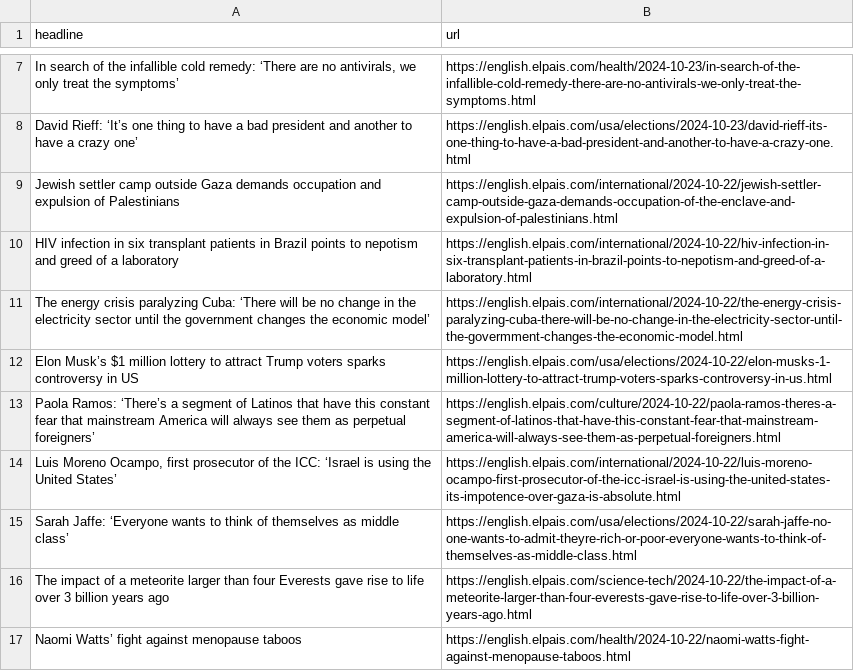
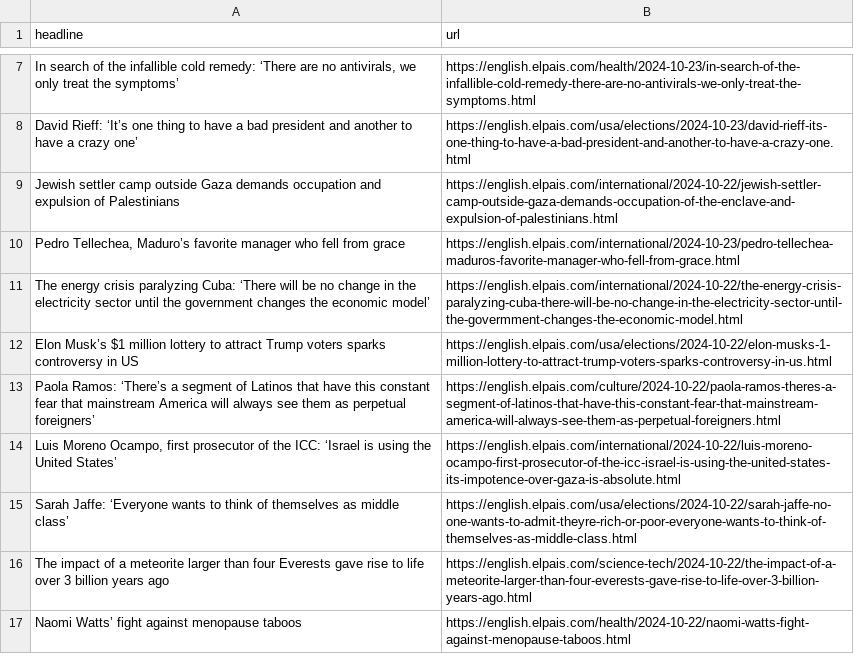
Before and after one commit to JSorrell99/el-pais-autoscraper, a CSV file: headlines.csv, drawn as a sheet; only a part is shown, gaps mark what is left out; removed rows and columns are numbered as before the commit, all else as after; the diff names each change by its address in the sheet, - before the commit and + after, or states it on an @@ line.

```diff
--- a/headlines.csv
+++ b/headlines.csv
-row 10: HIV infection in six transplant patients in Brazil points to nepotism and greed of a laboratory | https://english.elpais.com/international/2024-10-22/hiv-infection-in-six-transplant-patients-in-brazil-points-to-nepotism-and-greed-of-a-laboratory.html
+row 10: Pedro Tellechea, Maduro’s favorite manager who fell from grace | https://english.elpais.com/international/2024-10-23/pedro-tellechea-maduros-favorite-manager-who-fell-from-grace.html
```
